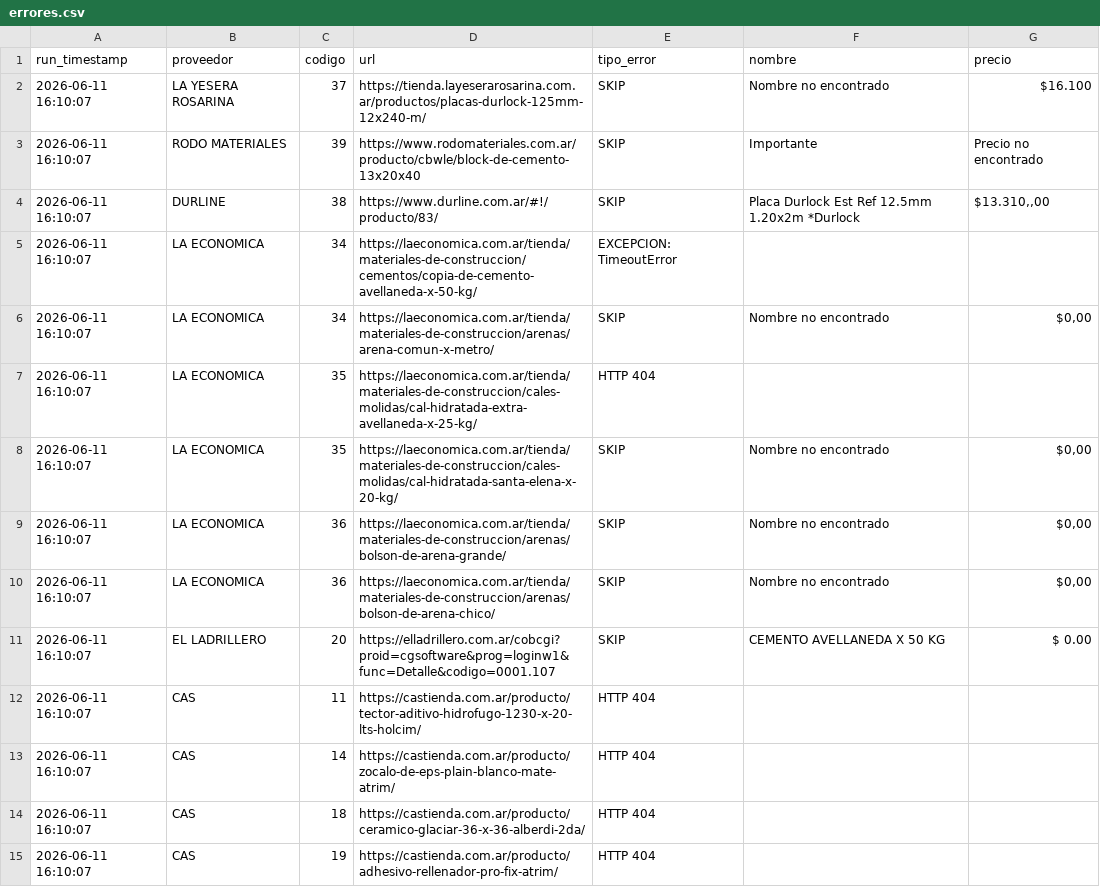
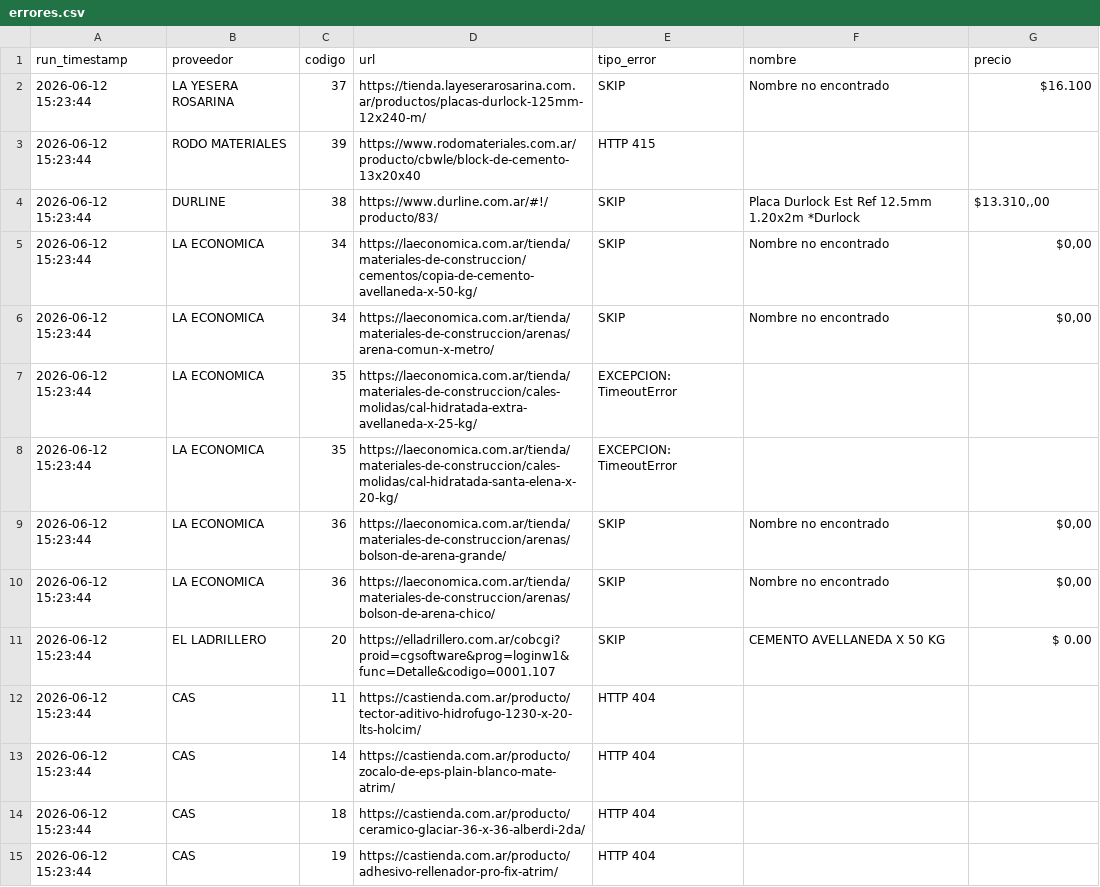
Before and after one commit to valentnluc/price_scrapper, a CSV file: errores.csv, drawn as a sheet.

```diff
--- a/errores.csv
+++ b/errores.csv
@@ -1,15 +1,15 @@
 run_timestamp,proveedor,codigo,url,tipo_error,nombre,precio
-2026-06-11 16:10:07,LA YESERA ROSARINA,37,https://tienda.layeserarosarina.com.ar/productos/placas-durlock-125mm-12x240-m/,SKIP,Nombre no encontrado,$16.100
-2026-06-11 16:10:07,RODO MATERIALES,39,https://www.rodomateriales.com.ar/producto/cbwle/block-de-cemento-13x20x40,SKIP,Importante,Precio no encontrado
-2026-06-11 16:10:07,DURLINE,38,https://www.durline.com.ar/#!/producto/83/,SKIP,Placa Durlock Est Ref 12.5mm 1.20x2m *Durlock,"$13.310,,00"
-2026-06-11 16:10:07,LA ECONOMICA,34,https://laeconomica.com.ar/tienda/materiales-de-construccion/cementos/copia-de-cemento-avellaneda-x-50-kg/,EXCEPCION: TimeoutError,,
-2026-06-11 16:10:07,LA ECONOMICA,34,https://laeconomica.com.ar/tienda/materiales-de-construccion/arenas/arena-comun-x-metro/,SKIP,Nombre no encontrado,"$0,00"
-2026-06-11 16:10:07,LA ECONOMICA,35,https://laeconomica.com.ar/tienda/materiales-de-construccion/cales-molidas/cal-hidratada-extra-avellaneda-x-25-kg/,HTTP 404,,
-2026-06-11 16:10:07,LA ECONOMICA,35,https://laeconomica.com.ar/tienda/materiales-de-construccion/cales-molidas/cal-hidratada-santa-elena-x-20-kg/,SKIP,Nombre no encontrado,"$0,00"
-2026-06-11 16:10:07,LA ECONOMICA,36,https://laeconomica.com.ar/tienda/materiales-de-construccion/arenas/bolson-de-arena-grande/,SKIP,Nombre no encontrado,"$0,00"
-2026-06-11 16:10:07,LA ECONOMICA,36,https://laeconomica.com.ar/tienda/materiales-de-construccion/arenas/bolson-de-arena-chico/,SKIP,Nombre no encontrado,"$0,00"
-2026-06-11 16:10:07,EL LADRILLERO,20,https://elladrillero.com.ar/cobcgi?proid=cgsoftware&prog=loginw1&func=Detalle&codigo=0001.107,SKIP,CEMENTO AVELLANEDA X 50 KG,$ 0.00
-2026-06-11 16:10:07,CAS,11,https://castienda.com.ar/producto/tector-aditivo-hidrofugo-1230-x-20-lts-holcim/,HTTP 404,,
-2026-06-11 16:10:07,CAS,14,https://castienda.com.ar/producto/zocalo-de-eps-plain-blanco-mate-atrim/,HTTP 404,,
-2026-06-11 16:10:07,CAS,18,https://castienda.com.ar/producto/ceramico-glaciar-36-x-36-alberdi-2da/,HTTP 404,,
-2026-06-11 16:10:07,CAS,19,https://castienda.com.ar/producto/adhesivo-rellenador-pro-fix-atrim/,HTTP 404,,
+2026-06-12 15:23:44,LA YESERA ROSARINA,37,https://tienda.layeserarosarina.com.ar/productos/placas-durlock-125mm-12x240-m/,SKIP,Nombre no encontrado,$16.100
+2026-06-12 15:23:44,RODO MATERIALES,39,https://www.rodomateriales.com.ar/producto/cbwle/block-de-cemento-13x20x40,HTTP 415,,
+2026-06-12 15:23:44,DURLINE,38,https://www.durline.com.ar/#!/producto/83/,SKIP,Placa Durlock Est Ref 12.5mm 1.20x2m *Durlock,"$13.310,,00"
+2026-06-12 15:23:44,LA ECONOMICA,34,https://laeconomica.com.ar/tienda/materiales-de-construccion/cementos/copia-de-cemento-avellaneda-x-50-kg/,SKIP,Nombre no encontrado,"$0,00"
+2026-06-12 15:23:44,LA ECONOMICA,34,https://laeconomica.com.ar/tienda/materiales-de-construccion/arenas/arena-comun-x-metro/,SKIP,Nombre no encontrado,"$0,00"
+2026-06-12 15:23:44,LA ECONOMICA,35,https://laeconomica.com.ar/tienda/materiales-de-construccion/cales-molidas/cal-hidratada-extra-avellaneda-x-25-kg/,EXCEPCION: TimeoutError,,
+2026-06-12 15:23:44,LA ECONOMICA,35,https://laeconomica.com.ar/tienda/materiales-de-construccion/cales-molidas/cal-hidratada-santa-elena-x-20-kg/,EXCEPCION: TimeoutError,,
+2026-06-12 15:23:44,LA ECONOMICA,36,https://laeconomica.com.ar/tienda/materiales-de-construccion/arenas/bolson-de-arena-grande/,SKIP,Nombre no encontrado,"$0,00"
+2026-06-12 15:23:44,LA ECONOMICA,36,https://laeconomica.com.ar/tienda/materiales-de-construccion/arenas/bolson-de-arena-chico/,SKIP,Nombre no encontrado,"$0,00"
+2026-06-12 15:23:44,EL LADRILLERO,20,https://elladrillero.com.ar/cobcgi?proid=cgsoftware&prog=loginw1&func=Detalle&codigo=0001.107,SKIP,CEMENTO AVELLANEDA X 50 KG,$ 0.00
+2026-06-12 15:23:44,CAS,11,https://castienda.com.ar/producto/tector-aditivo-hidrofugo-1230-x-20-lts-holcim/,HTTP 404,,
+2026-06-12 15:23:44,CAS,14,https://castienda.com.ar/producto/zocalo-de-eps-plain-blanco-mate-atrim/,HTTP 404,,
+2026-06-12 15:23:44,CAS,18,https://castienda.com.ar/producto/ceramico-glaciar-36-x-36-alberdi-2da/,HTTP 404,,
+2026-06-12 15:23:44,CAS,19,https://castienda.com.ar/producto/adhesivo-rellenador-pro-fix-atrim/,HTTP 404,,
```
Also changed, not shown: precios_historicos.csv, url_status.csv, 1 other file.
